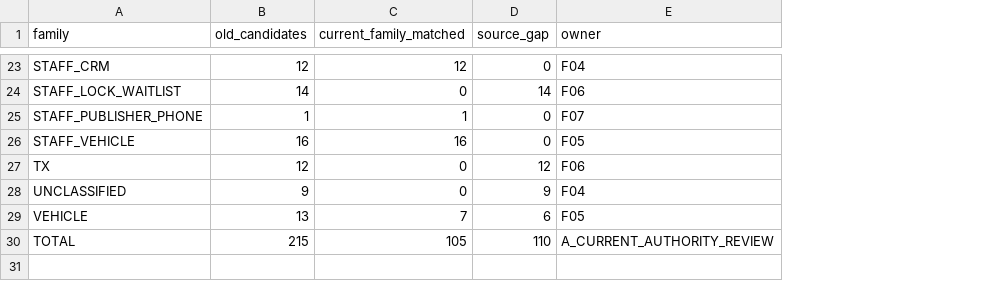
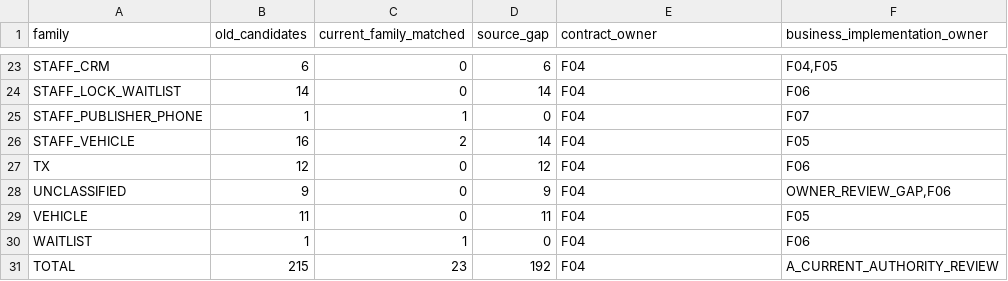
Before and after one commit to suzhe868-arch/mb, a TSV file: engineering/f04/authority-route-mapping/Authority状态汇总.tsv, drawn as a sheet; only a part is shown, gaps mark what is left out; addresses are those after the commit; the diff covers the shown part only; the diff names each change by its address in the sheet, - before the commit and + after, or states it on an @@ line.

Commit message:
F04-2：A定向整改105条Authority语义与Consultation/Waitlist下游归属，补独立负例和原始审计

```diff
--- a/engineering/f04/authority-route-mapping/Authority状态汇总.tsv
+++ b/engineering/f04/authority-route-mapping/Authority状态汇总.tsv
+column F (business_implementation_owner), rows 23-29: F04,F05 | F06 | F07 | F05 | F06 | OWNER_REVIEW_GAP,F06 | F05; row 31: A_CURRENT_AUTHORITY_REVIEW
-E1: owner
+E1: contract_owner
-B23 (old_candidates): 12
+B23 (old_candidates): 6
-C23 (current_family_matched): 12
+C23 (current_family_matched): 0
-D23 (source_gap): 0
+D23 (source_gap): 6
-E24 (contract_owner): F06
+E24 (contract_owner): F04
-E25 (contract_owner): F07
+E25 (contract_owner): F04
-C26 (current_family_matched): 16
+C26 (current_family_matched): 2
-D26 (source_gap): 0
+D26 (source_gap): 14
-E26 (contract_owner): F05
+E26 (contract_owner): F04
-E27 (contract_owner): F06
+E27 (contract_owner): F04
-B29 (old_candidates): 13
+B29 (old_candidates): 11
-C29 (current_family_matched): 7
+C29 (current_family_matched): 0
-D29 (source_gap): 6
+D29 (source_gap): 11
-E29 (contract_owner): F05
+E29 (contract_owner): F04
+row 30: WAITLIST | 1 | 1 | 0 | F04 | F06
-C31 (current_family_matched): 105
+C31 (current_family_matched): 23
-D31 (source_gap): 110
+D31 (source_gap): 192
-E31 (contract_owner): A_CURRENT_AUTHORITY_REVIEW
+E31 (contract_owner): F04
```
Also changed, not shown: 1 added row, 1 removed row and 29 edited cells elsewhere in this file, 7 other files.
